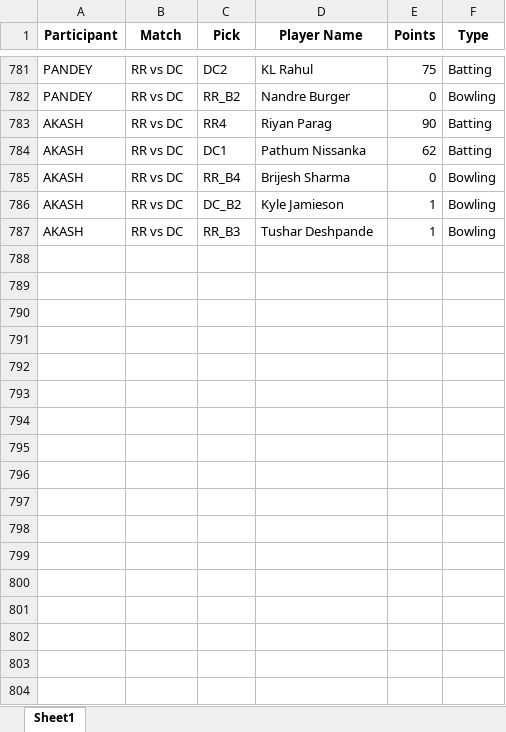
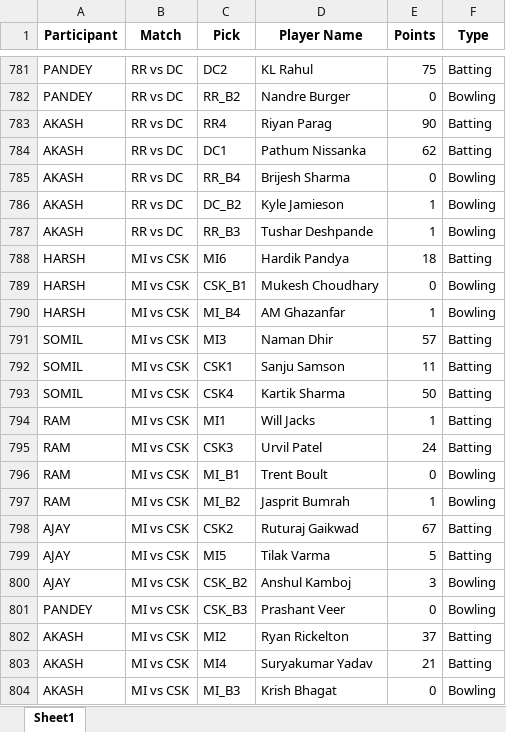
Before and after one commit to Kothariakash/ipl-party-dashboard, an Excel workbook: detailed_output.xlsx, sheet Sheet1, drawn as a sheet; only a part is shown, gaps mark what is left out; values as stored, in another font and other column widths than the file's, no borders; the diff names each change by its address in the sheet, - before the commit and + after, or states it on an @@ line.

```diff
--- a/detailed_output.xlsx (sheet Sheet1)
+++ b/detailed_output.xlsx (sheet Sheet1)
+row 788: HARSH | MI vs CSK | MI6 | Hardik Pandya | 18 | Batting
+row 789: HARSH | MI vs CSK | CSK_B1 | Mukesh Choudhary | 0 | Bowling
+row 790: HARSH | MI vs CSK | MI_B4 | AM Ghazanfar | 1 | Bowling
+row 791: SOMIL | MI vs CSK | MI3 | Naman Dhir | 57 | Batting
+row 792: SOMIL | MI vs CSK | CSK1 | Sanju Samson | 11 | Batting
+row 793: SOMIL | MI vs CSK | CSK4 | Kartik Sharma | 50 | Batting
+row 794: RAM | MI vs CSK | MI1 | Will Jacks | 1 | Batting
+row 795: RAM | MI vs CSK | CSK3 | Urvil Patel | 24 | Batting
+row 796: RAM | MI vs CSK | MI_B1 | Trent Boult | 0 | Bowling
+row 797: RAM | MI vs CSK | MI_B2 | Jasprit Bumrah | 1 | Bowling
+row 798: AJAY | MI vs CSK | CSK2 | Ruturaj Gaikwad | 67 | Batting
+row 799: AJAY | MI vs CSK | MI5 | Tilak Varma | 5 | Batting
+row 800: AJAY | MI vs CSK | CSK_B2 | Anshul Kamboj | 3 | Bowling
+row 801: PANDEY | MI vs CSK | CSK_B3 | Prashant Veer | 0 | Bowling
+row 802: AKASH | MI vs CSK | MI2 | Ryan Rickelton | 37 | Batting
+row 803: AKASH | MI vs CSK | MI4 | Suryakumar Yadav | 21 | Batting
+row 804: AKASH | MI vs CSK | MI_B3 | Krish Bhagat | 0 | Bowling
```
Also changed, not shown: final_output.xlsx, 1 other file.
